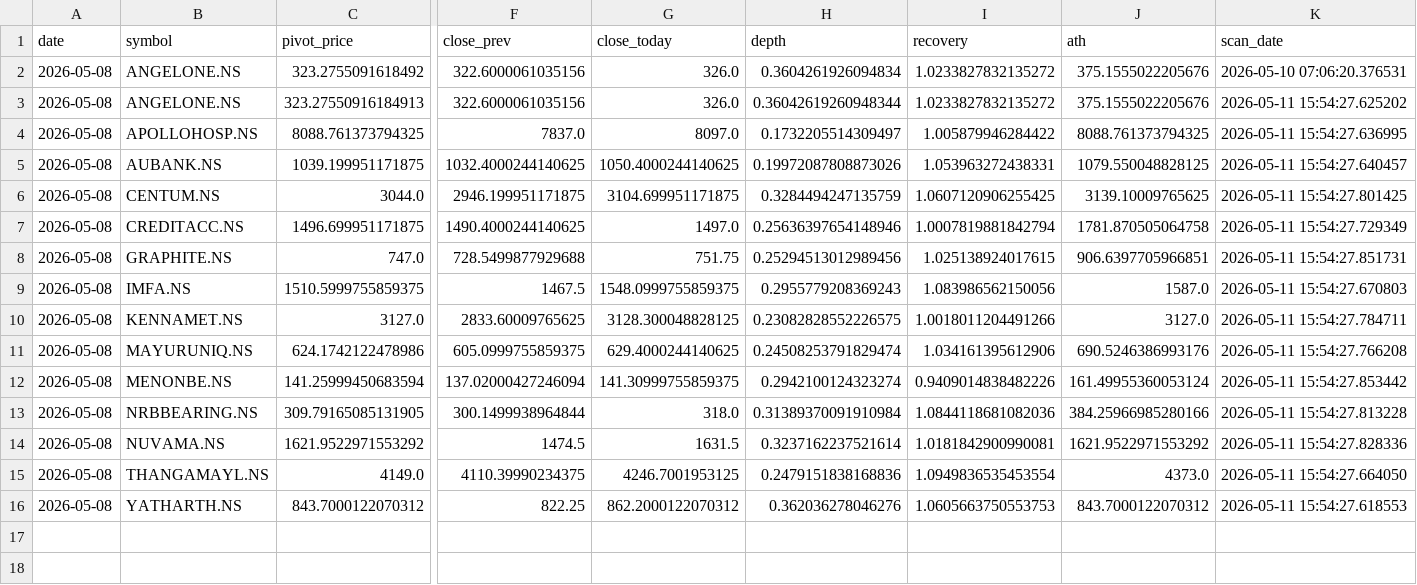
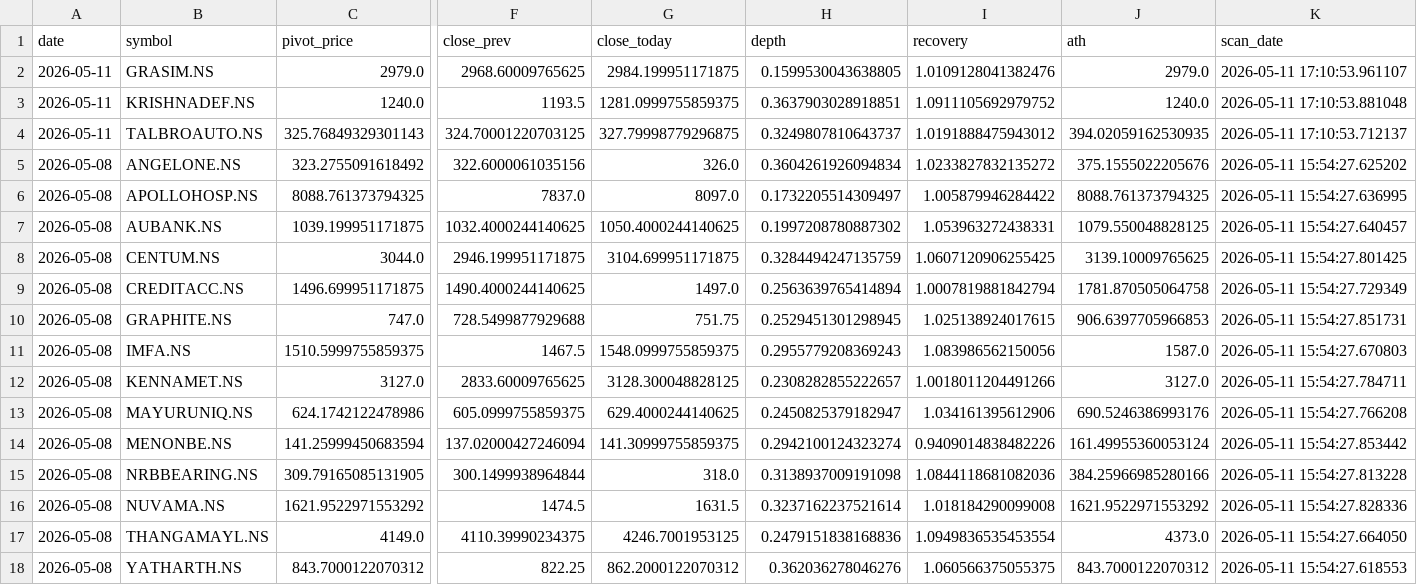
Before and after one commit to praveenyadav61/strategies, a CSV file: data/daily_breakouts.csv, drawn as a sheet; only a part is shown, gaps mark what is left out; removed rows and columns are numbered as before the commit, all else as after; rows hold the shown columns only; the diff names each change by its address in the sheet, - before the commit and + after, or states it on an @@ line.

```diff
--- a/data/daily_breakouts.csv
+++ b/data/daily_breakouts.csv
+row 2: 2026-05-11 | GRASIM.NS | 2979.0 | 2968.60009765625 | 2984.199951171875 | 0.1599530043638805 | 1.0109128041382476 | 2979.0 | 2026-05-11 17:10:53.961107
+row 3: 2026-05-11 | KRISHNADEF.NS | 1240.0 | 1193.5 | 1281.0999755859375 | 0.3637903028918851 | 1.0911105692979752 | 1240.0 | 2026-05-11 17:10:53.881048
+row 4: 2026-05-11 | TALBROAUTO.NS | 325.76849329301143 | 324.70001220703125 | 327.79998779296875 | 0.3249807810643737 | 1.0191888475943012 | 394.02059162530935 | 2026-05-11 17:10:53.712137
-K5 (scan_date): 2026-05-10 07:06:20.376531
+K5 (scan_date): 2026-05-11 15:54:27.625202
-row 3: 2026-05-08 | ANGELONE.NS | 323.27550916184913 | 322.6000061035156 | 326.0 | 0.36042619260948344 | 1.0233827832135272 | 375.1555022205676 | 2026-05-11 15:54:27.625202
-H7 (depth): 0.19972087808873026
+H7 (depth): 0.1997208780887302
-H9 (depth): 0.25636397654148946
+H9 (depth): 0.2563639765414894
-H10 (depth): 0.25294513012989456
+H10 (depth): 0.2529451301298945
-J10 (ath): 906.6397705966851
+J10 (ath): 906.6397705966853
-H12 (depth): 0.23082828552226575
+H12 (depth): 0.2308282855222657
-H13 (depth): 0.24508253791829474
+H13 (depth): 0.2450825379182947
-H15 (depth): 0.31389370091910984
+H15 (depth): 0.3138937009191098
-I16 (recovery): 1.0181842900990081
+I16 (recovery): 1.018184290099008
-I18 (recovery): 1.0605663750553753
+I18 (recovery): 1.060566375055375
```
